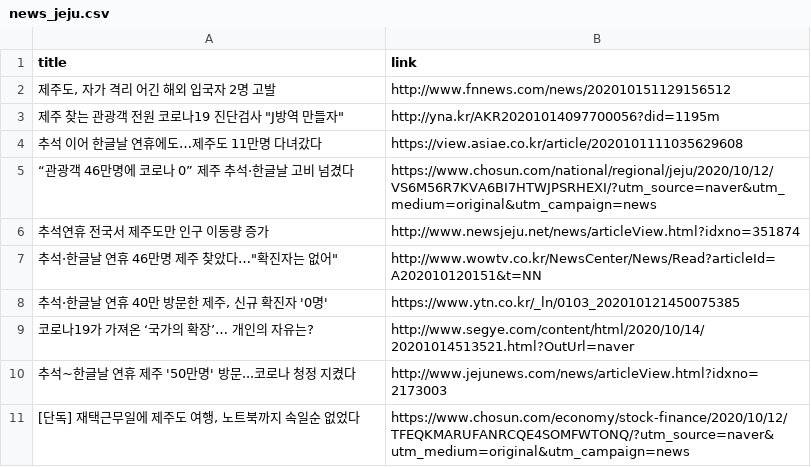
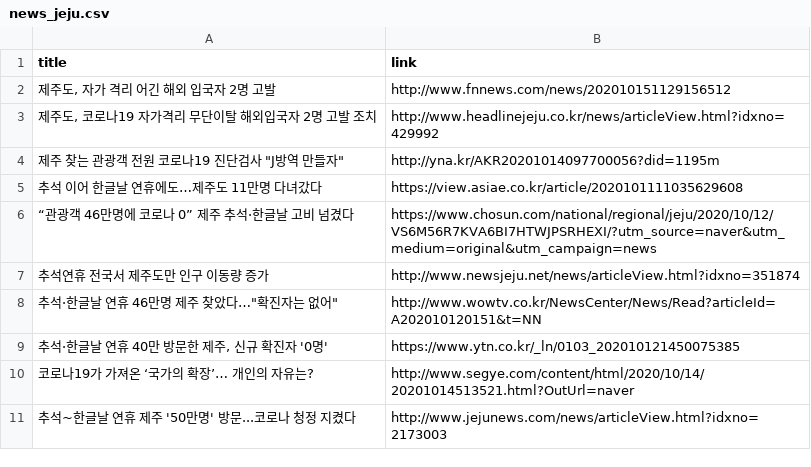
Before and after one commit to adrinerDP/livecod, a CSV file: data/news_jeju.csv, drawn as a sheet; removed rows and columns are numbered as before the commit, all else as after; the diff names each change by its address in the sheet, - before the commit and + after, or states it on an @@ line.

```diff
--- a/data/news_jeju.csv
+++ b/data/news_jeju.csv
+row 3: 제주도, 코로나19 자가격리 무단이탈 해외입국자 2명 고발 조치 | http://www.headlinejeju.co.kr/news/articleView.html?idxno=429992
-row 11: [단독] 재택근무일에 제주도 여행, 노트북까지 속일순 없었다 | https://www.chosun.com/economy/stock-finance/2020/10/12/TFEQKMARUFANRCQE4SOMFWTONQ/?utm_source=naver&utm_medium=original&utm_campaign=news
```
Also changed, not shown: data/current_global.csv, data/news_google.csv, 7 other files.
